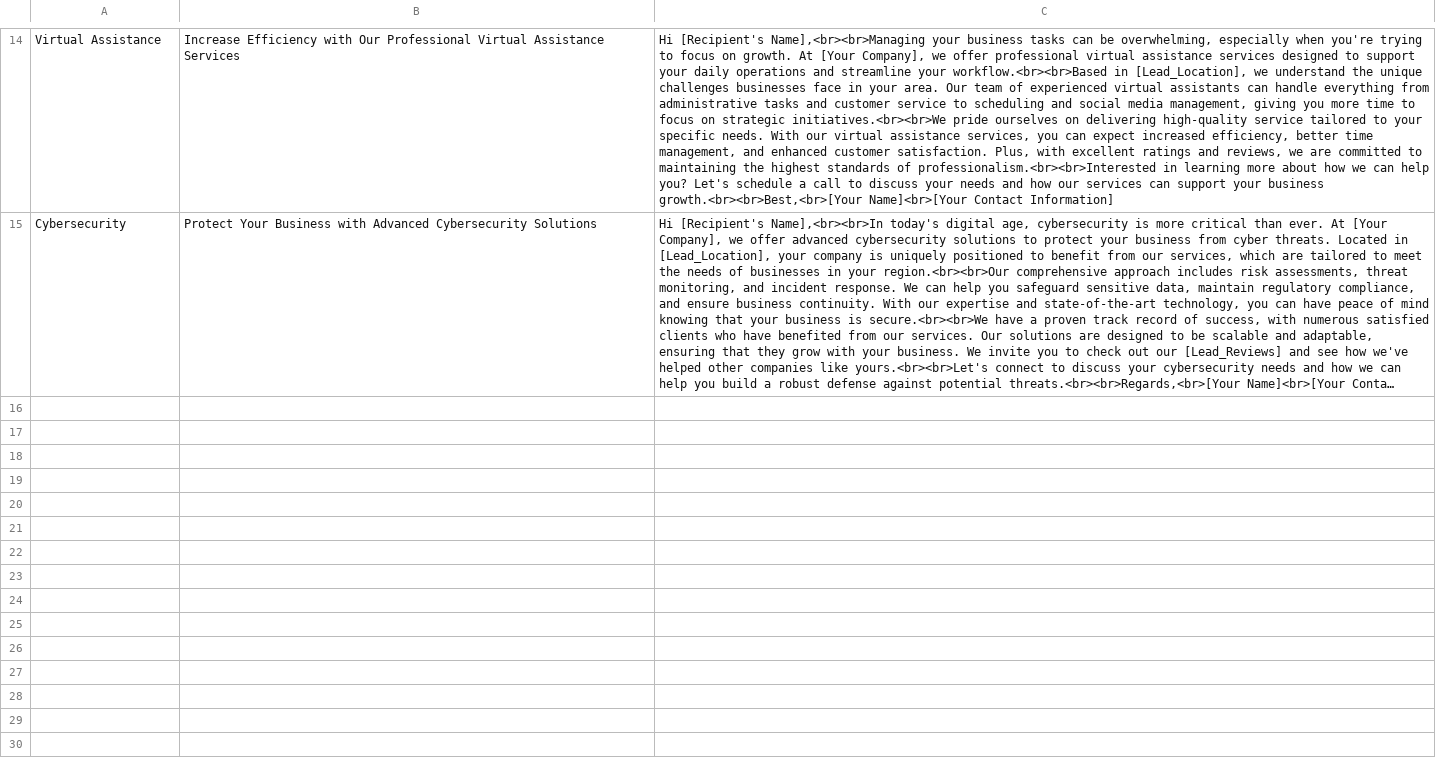
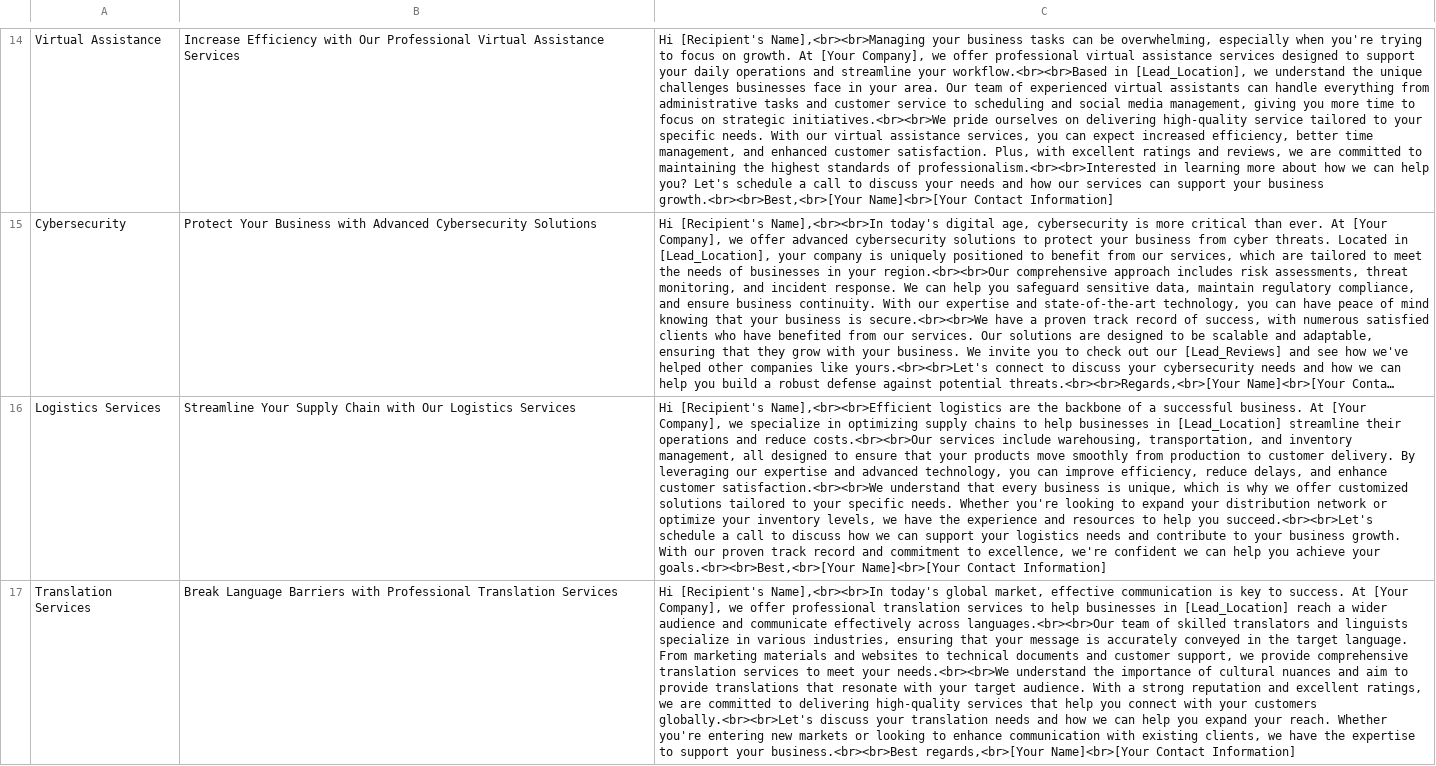
Before and after one commit to stevedias796/SGDigitalCart, a CSV file: email_template.csv, drawn as a sheet; only a part is shown, gaps mark what is left out; long unchanged cells end in …; the diff names each change by its address in the sheet, - before the commit and + after, or states it on an @@ line.

Commit message:
Update 16 email_template.csv

```diff
--- a/email_template.csv
+++ b/email_template.csv
+row 16: Logistics Services | Streamline Your Supply Chain with Our Logistics Services | Hi [Recipient's Name],<br><br>Efficient logistics are the backbone of a successful business. At [Your Company], we specialize in optimizing supply chains to help businesses in [Lead_Location] streamline their operations and reduce costs.<br><br>Our services include warehousing, transportation, and inventory management, all designed to ensure that your products move smoothly from production to customer delivery. By leveraging our expertise and advanced technology, you can improve efficiency, reduce delays, and enhance customer satisfaction.<br><br>We understand that every business is unique, which is why we offer customized solutions tailored to your specific needs. Whether you're looking to expand your distribution network or optimize your inventory levels, we have the experience and resources to help you succeed.<br><br>Let's schedule a call to discuss how we can support your logistics needs and contribute to your business growth. With our proven track record and commitment to excellence, we're confident we can help you achieve your goals.<br><br>Best,<br>[Your Name]<br>[Your Contact Information]
+row 17: Translation Services | Break Language Barriers with Professional Translation Services | Hi [Recipient's Name],<br><br>In today's global market, effective communication is key to success. At [Your Company], we offer professional translation services to help businesses in [Lead_Location] reach a wider audience and communicate effectively across languages.<br><br>Our team of skilled translators and linguists specialize in various industries, ensuring that your message is accurately conveyed in the target language. From marketing materials and websites to technical documents and customer support, we provide comprehensive translation services to meet your needs.<br><br>We understand the importance of cultural nuances and aim to provide translations that resonate with your target audience. With a strong reputation and excellent ratings, we are committed to delivering high-quality services that help you connect with your customers globally.<br><br>Let's discuss your translation needs and how we can help you expand your reach. Whether you're entering new markets or looking to enhance communication with existing clients, we have the expertise to support your business.<br><br>Best regards,<br>[Your Name]<br>[Your Contact Information]
```
